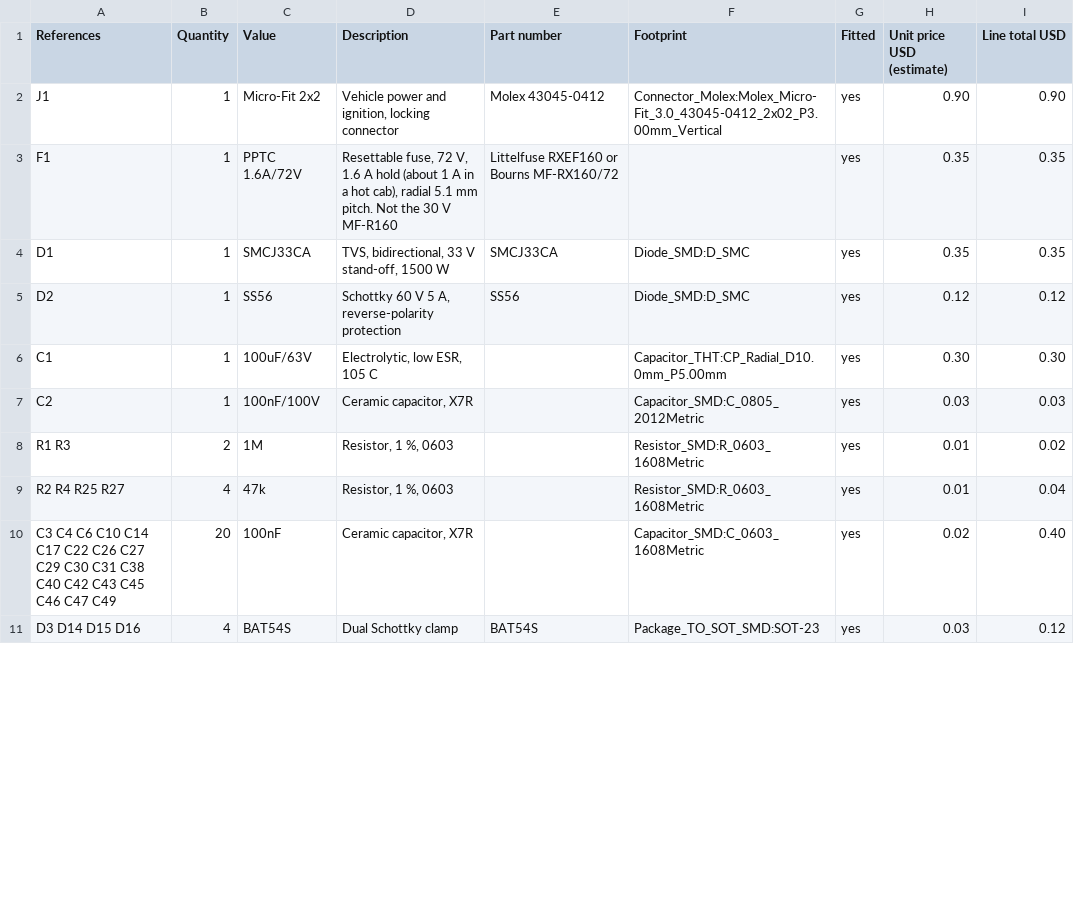
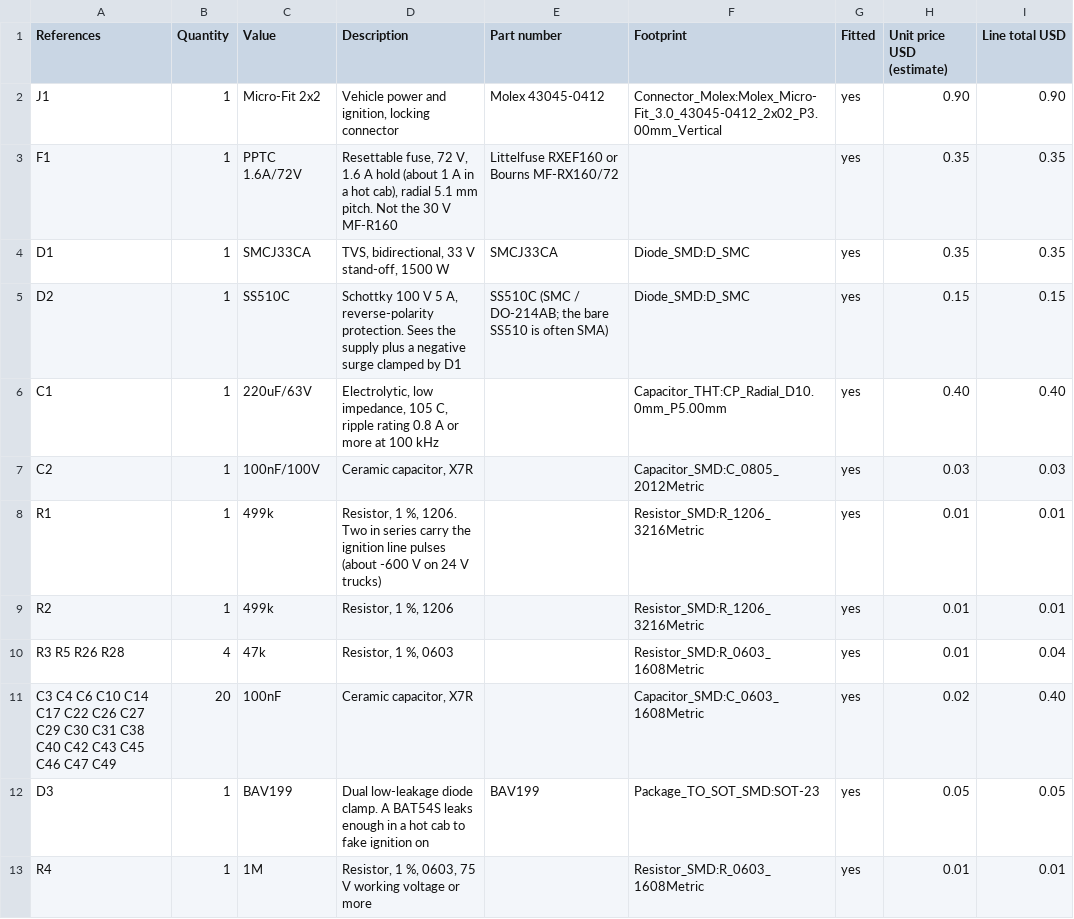
Before and after one commit to lumidren/tracker-board, a CSV file: hardware/tracker/maatora-tracker-parts.csv, drawn as a sheet; only a part is shown; the diff covers the shown part only.

Commit message:
fix(hardware): rate the input diode for negative surges, protect the ignition divider, name the 60 V regulator

```diff
--- a/hardware/tracker/maatora-tracker-parts.csv
+++ b/hardware/tracker/maatora-tracker-parts.csv
@@ -4,8 +4,10 @@ F1,1,PPTC 1.6A/72V,"Resettable fuse, 72 V, 1.6 A hold (about 1 A in a hot cab),
 D1,1,SMCJ33CA,"TVS, bidirectional, 33 V stand-off, 1500 W",SMCJ33CA,Diode_SMD:D_SMC,yes,0.35,0.35
-D2,1,SS56,"Schottky 60 V 5 A, reverse-polarity protection",SS56,Diode_SMD:D_SMC,yes,0.12,0.12
-C1,1,100uF/63V,"Electrolytic, low ESR, 105 C",,Capacitor_THT:CP_Radial_D10.0mm_P5.00mm,yes,0.30,0.30
+D2,1,SS510C,"Schottky 100 V 5 A, reverse-polarity protection. Sees the supply plus a negative surge clamped by D1",SS510C (SMC / DO-214AB; the bare SS510 is often SMA),Diode_SMD:D_SMC,yes,0.15,0.15
+C1,1,220uF/63V,"Electrolytic, low impedance, 105 C, ripple rating 0.8 A or more at 100 kHz",,Capacitor_THT:CP_Radial_D10.0mm_P5.00mm,yes,0.40,0.40
 C2,1,100nF/100V,"Ceramic capacitor, X7R",,Capacitor_SMD:C_0805_2012Metric,yes,0.03,0.03
-R1 R3,2,1M,"Resistor, 1 %, 0603",,Resistor_SMD:R_0603_1608Metric,yes,0.01,0.02
-R2 R4 R25 R27,4,47k,"Resistor, 1 %, 0603",,Resistor_SMD:R_0603_1608Metric,yes,0.01,0.04
+R1,1,499k,"Resistor, 1 %, 1206. Two in series carry the ignition line pulses (about -600 V on 24 V trucks)",,Resistor_SMD:R_1206_3216Metric,yes,0.01,0.01
+R2,1,499k,"Resistor, 1 %, 1206",,Resistor_SMD:R_1206_3216Metric,yes,0.01,0.01
+R3 R5 R26 R28,4,47k,"Resistor, 1 %, 0603",,Resistor_SMD:R_0603_1608Metric,yes,0.01,0.04
 C3 C4 C6 C10 C14 C17 C22 C26 C27 C29 C30 C31 C38 C40 C42 C43 C45 C46 C47 C49,20,100nF,"Ceramic capacitor, X7R",,Capacitor_SMD:C_0603_1608Metric,yes,0.02,0.40
-D3 D14 D15 D16,4,BAT54S,Dual Schottky clamp,BAT54S,Package_TO_SOT_SMD:SOT-23,yes,0.03,0.12
+D3,1,BAV199,Dual low-leakage diode clamp. A BAT54S leaks enough in a hot cab to fake ignition on,BAV199,Package_TO_SOT_SMD:SOT-23,yes,0.05,0.05
+R4,1,1M,"Resistor, 1 %, 0603, 75 V working voltage or more",,Resistor_SMD:R_0603_1608Metric,yes,0.01,0.01
```
Also changed, not shown: 3 added rows, 2 removed rows and 34 edited cells elsewhere in this file, hardware/tracker/maatora-tracker-netlist.csv, 3 other files.
